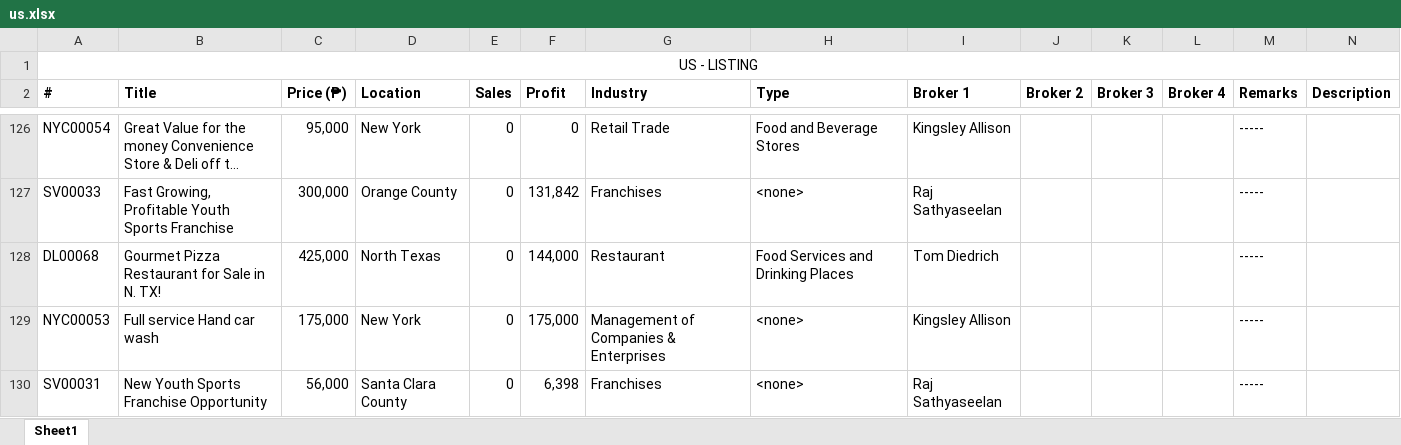
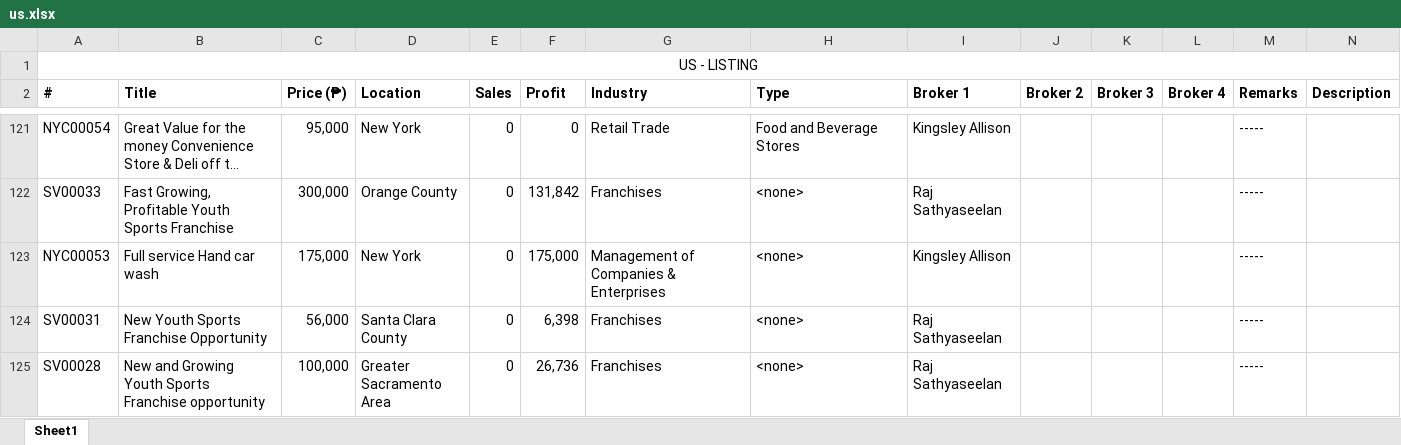
Before and after one commit to jopsnow/50cc, an Excel workbook: data/documents/us.xlsx, sheet Sheet1, drawn as a sheet; only a part is shown, gaps mark what is left out; the shorter side is filled out with more unchanged rows; long unchanged cells end in …; values as stored, in another font and other column widths than the file's, no borders; removed rows and columns are numbered as before the commit, all else as after; the diff covers the shown part only; the diff names each change by its address in the sheet, - before the commit and + after, or states it on an @@ line.

```diff
--- a/data/documents/us.xlsx (sheet Sheet1)
+++ b/data/documents/us.xlsx (sheet Sheet1)
-row 128: DL00068 | Gourmet Pizza Restaurant for Sale in N. TX! | 425,000 | North Texas | 0 | 144,000 | Restaurant | Food Services and Drinking Places | Tom Diedrich |  |  |  | -----
```
Also changed, not shown: 1 added row and 17 removed rows elsewhere in this sheet, data/documents/au.xlsx, data/documents/nz.xlsx.
